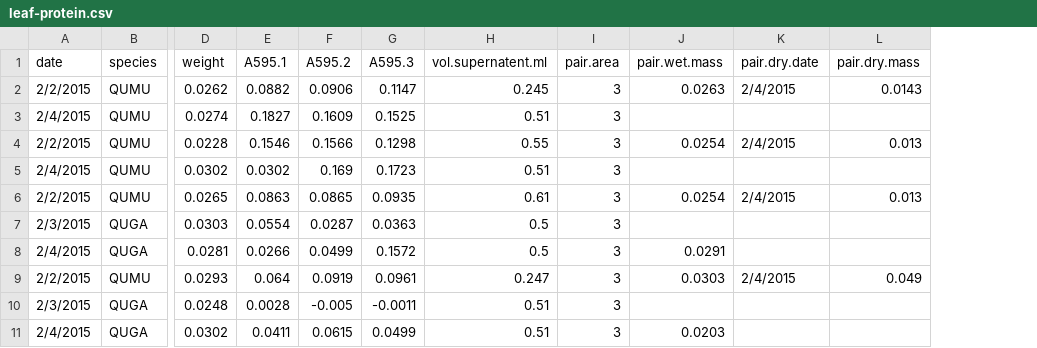
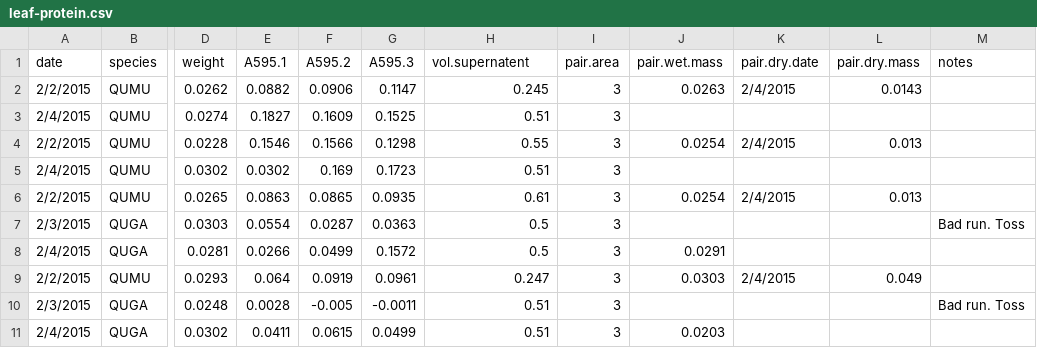
Before and after one commit to schwilklab/CSC-sky-island-forest, a CSV file: data/leaves/leaf-protein.csv, drawn as a sheet; only a part is shown, gaps mark what is left out; the diff names each change by its address in the sheet, - before the commit and + after, or states it on an @@ line.

Commit message:
Add notes col to protein data
and update metadata file

```diff
--- a/data/leaves/leaf-protein.csv
+++ b/data/leaves/leaf-protein.csv
+column M (notes), rows 7-10: Bad run. Toss |  |  | Bad run. Toss
-H1: vol.supernatent.ml
+H1: vol.supernatent
```
Also changed, not shown: data/leaves/leaf-protein-metadata.csv.
